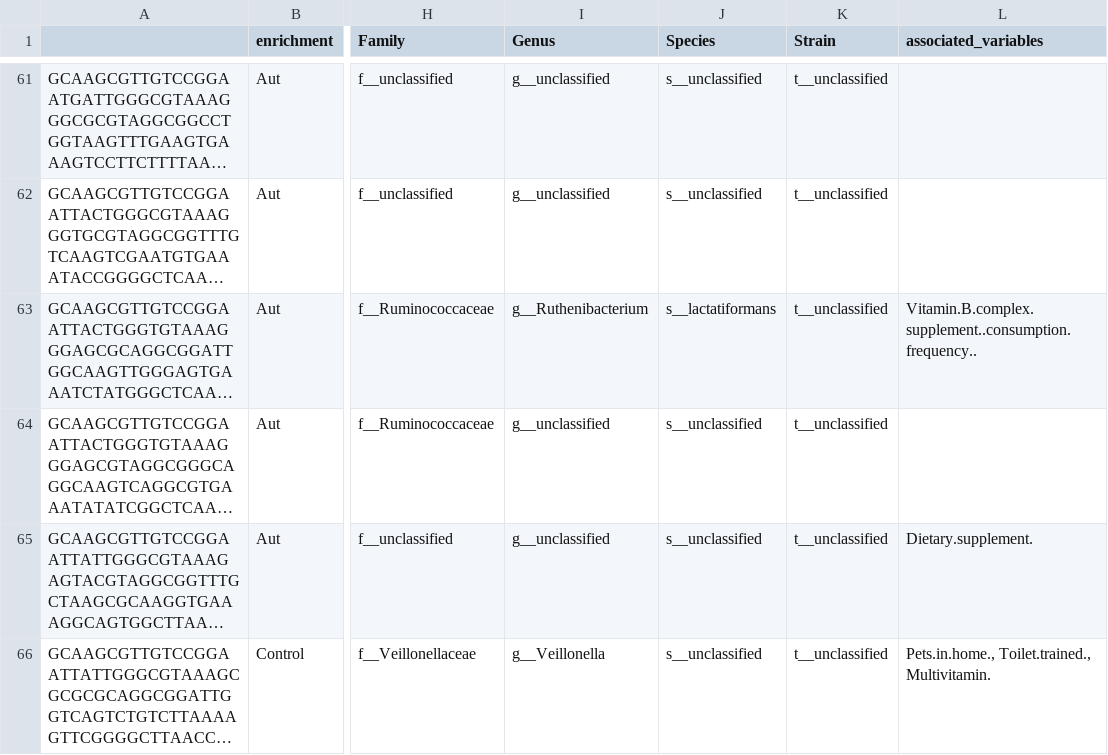
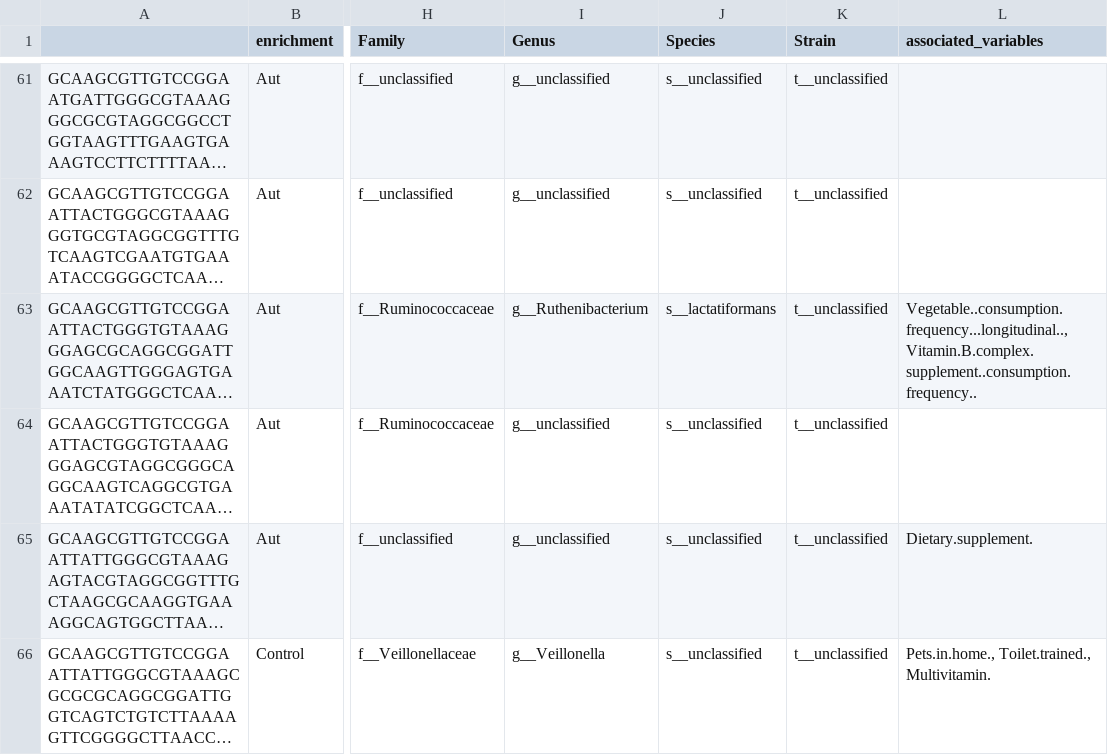
Before and after one commit to MaudeDavidLab/M3_Phyloseq_Analysis, a CSV file: results/significant_taxa_timeseries_confounders.csv, drawn as a sheet; only a part is shown, gaps mark what is left out; long unchanged cells end in …; the diff covers the shown part only; the diff names each change by its address in the sheet, - before the commit and + after, or states it on an @@ line.

```diff
--- a/results/significant_taxa_timeseries_confounders.csv
+++ b/results/significant_taxa_timeseries_confounders.csv
-L63 (associated_variables): Vitamin.B.complex.supplement..consumption.frequency..
+L63 (associated_variables): Vegetable..consumption.frequency...longitudinal.., Vitamin.B.complex.supplement..consumption.frequency..
```
Also changed, not shown: 12 edited cells elsewhere in this file, confoundres_11.csv, results/PERMANOVA_noLR.csv, 20 other files.
